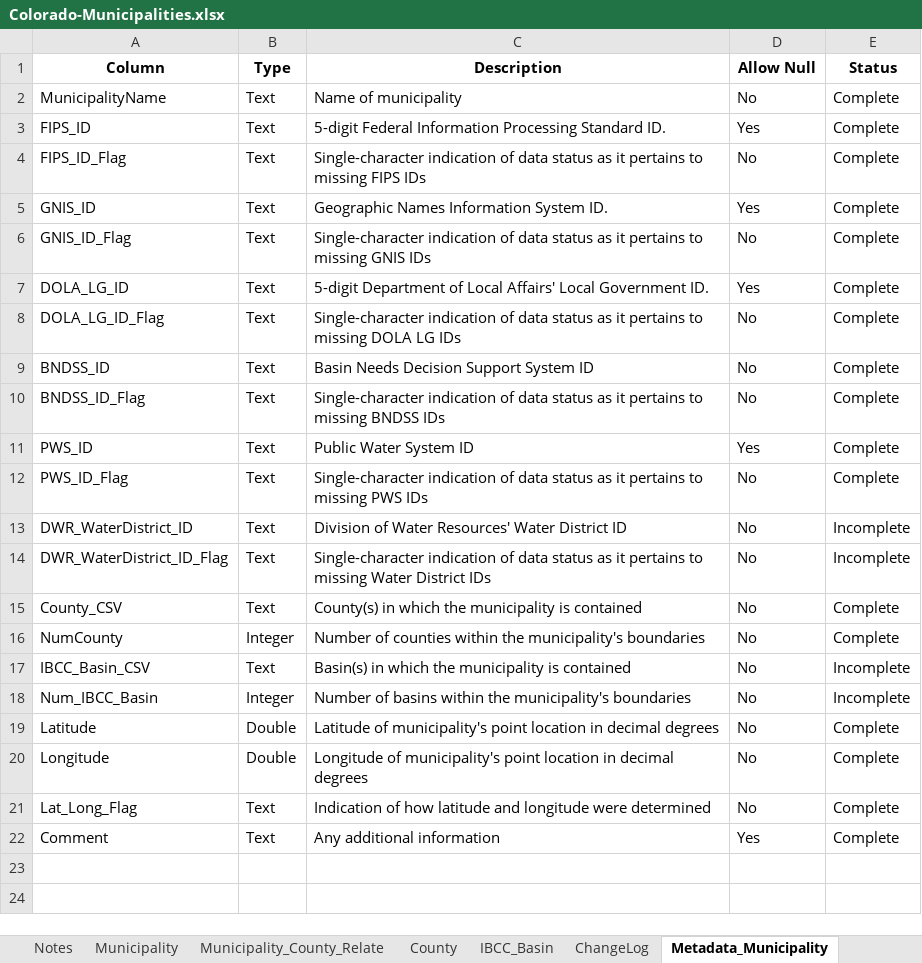
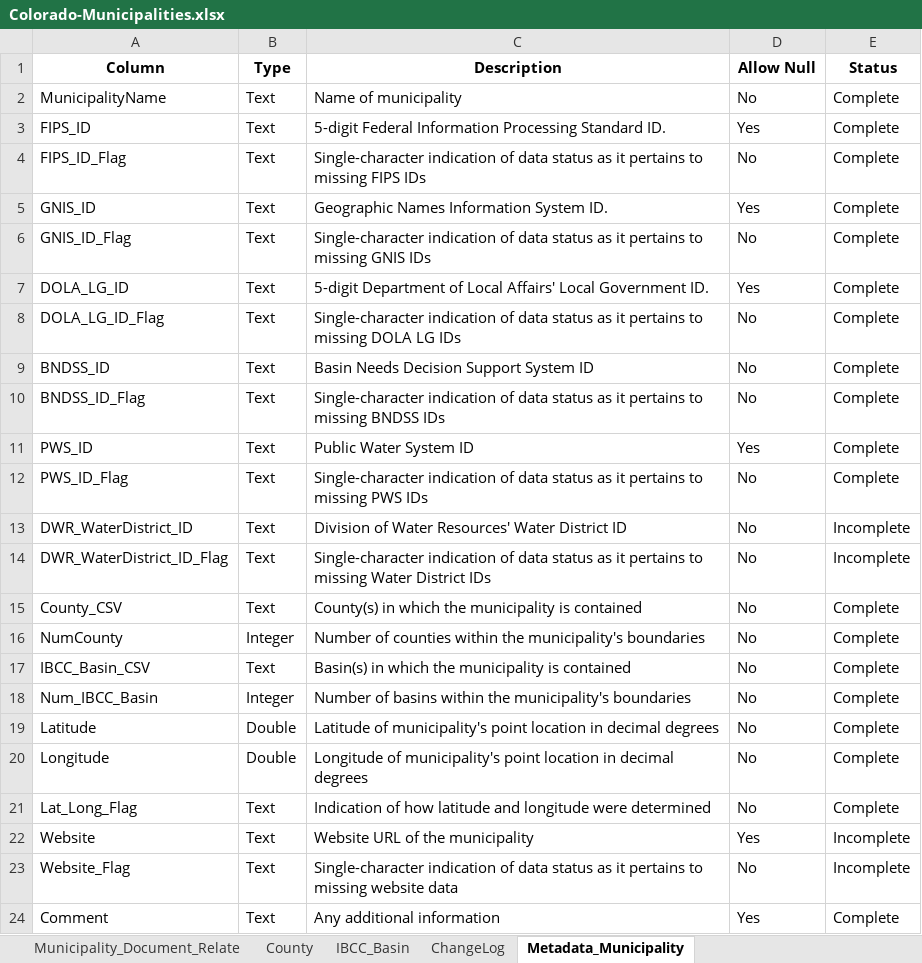
Before and after one commit to OpenWaterFoundation/owf-data-co-municipalities, an Excel workbook: data/Colorado-Municipalities.xlsx, sheet Metadata_Municipality, drawn as a sheet; values as stored, in another font and other column widths than the file's, no borders; the diff names each change by its address in the sheet, - before the commit and + after, or states it on an @@ line.

Commit message:
Add in IBCC basin data, some website data, and Municipality_Document_Relate worksheet; update README

```diff
--- a/data/Colorado-Municipalities.xlsx (sheet Metadata_Municipality)
+++ b/data/Colorado-Municipalities.xlsx (sheet Metadata_Municipality)
+sheet tab: Municipality_Document_Relate
-E17:E18 (Status): Incomplete
+E17:E18 (Status): Complete
+row 22: Website | Text | Website URL of the municipality | Yes | Incomplete
+row 23: Website_Flag | Text | Single-character indication of data status as it pertains to missing website data | No | Incomplete
```
Also changed, not shown: sheet Municipality, sheet Municipality_County_Relate, sheet Notes, sheet ChangeLog, other sheet tabs, formulas that keep their value, 6 other files.
